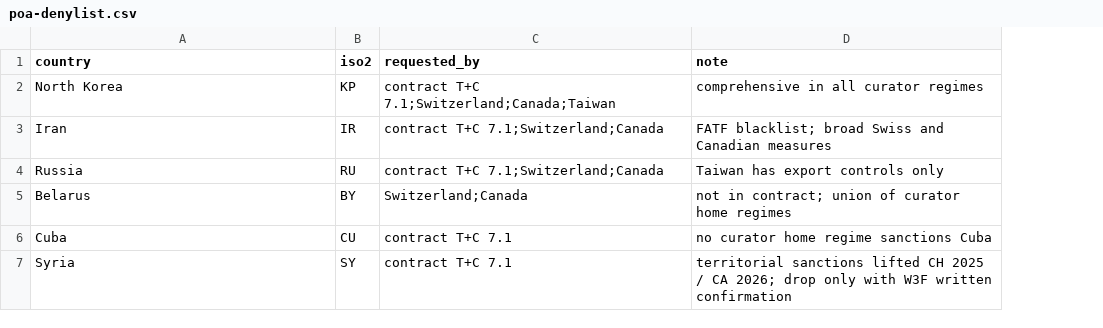
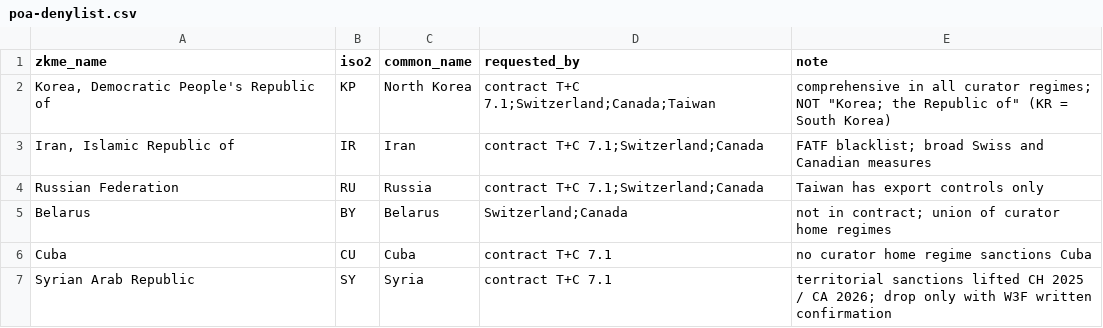
Before and after one commit to brenzi/zkme-kyc-landing, a CSV file: poa-denylist.csv, drawn as a sheet; addresses are those after the commit; the diff names each change by its address in the sheet, - before the commit and + after, or states it on an @@ line.

Commit message:
API now returns country of residence

```diff
--- a/poa-denylist.csv
+++ b/poa-denylist.csv
+column C (common_name), rows 2-7: North Korea | Iran | Russia | Belarus | Cuba | Syria
-A1: country
+A1: zkme_name
-A2 (zkme_name): North Korea
+A2 (zkme_name): Korea, Democratic People's Republic of
-E2 (note): …all curator regimes
+E2 (note): …all curator regimes; NOT "Korea; the Republic of" (KR = South Korea)
-A3 (zkme_name): Iran
+A3 (zkme_name): Iran, Islamic Republic of
-A4 (zkme_name): Russia
+A4 (zkme_name): Russian Federation
-A7 (zkme_name): Syria
+A7 (zkme_name): Syrian Arab Republic
```
Also changed, not shown: 3 other files.
